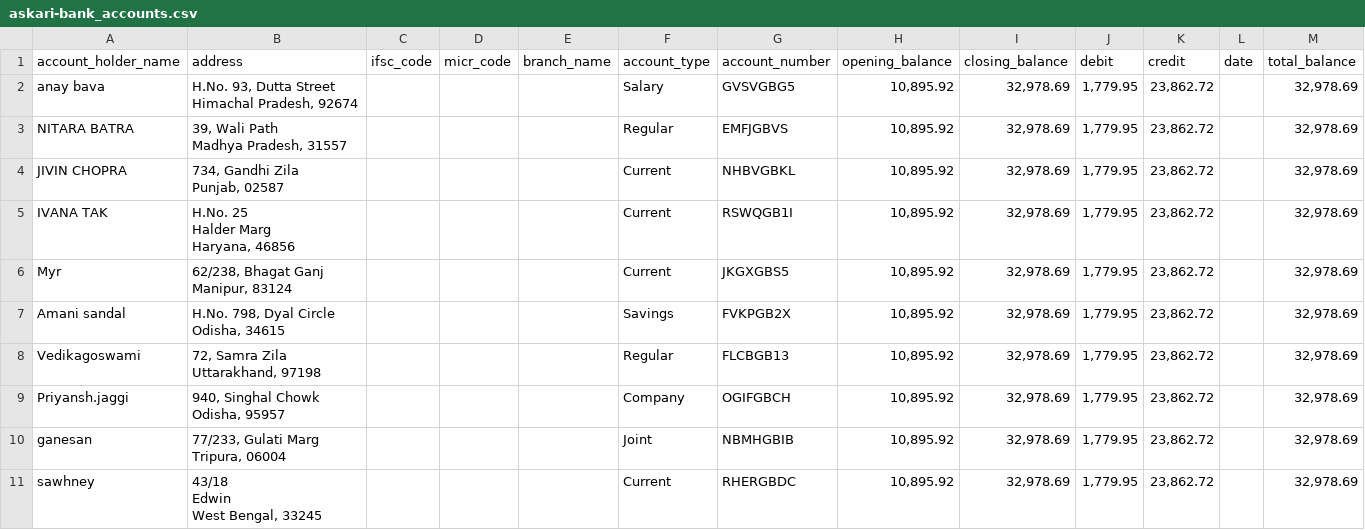
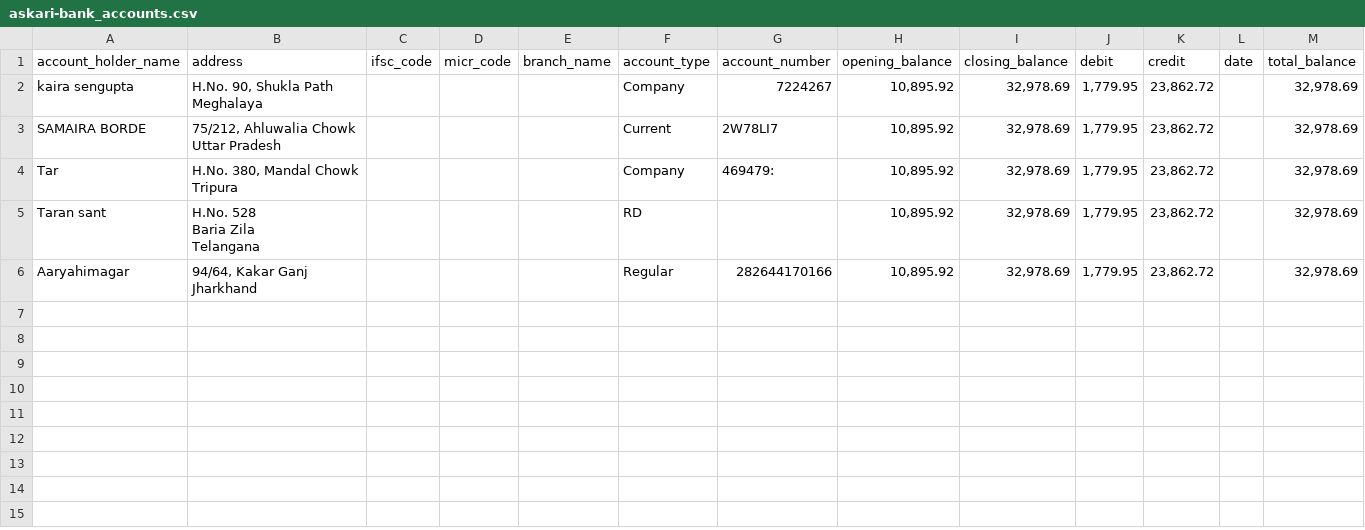
Before and after one commit to skm0079/multiply-file, a CSV file: excel_sheets/askari-bank_accounts.csv, drawn as a sheet.

Commit message:
opening,closing, debit,credit, ifsc done

```diff
--- a/excel_sheets/askari-bank_accounts.csv
+++ b/excel_sheets/askari-bank_accounts.csv
@@ -1,23 +1,12 @@
 account_holder_name,address,ifsc_code,micr_code,branch_name,account_type,account_number,opening_balance,closing_balance,debit,credit,date,total_balance
-anay bava,"H.No. 93, Dutta Street
-Himachal Pradesh, 92674",,,,Salary,GVSVGBG5,"10,895.92","32,978.69","1,779.95","23,862.72",,"32,978.69"
-NITARA BATRA,"39, Wali Path
-Madhya Pradesh, 31557",,,,Regular,EMFJGBVS,"10,895.92","32,978.69","1,779.95","23,862.72",,"32,978.69"
-JIVIN CHOPRA,"734, Gandhi Zila
-Punjab, 02587",,,,Current,NHBVGBKL,"10,895.92","32,978.69","1,779.95","23,862.72",,"32,978.69"
-IVANA TAK,"H.No. 25
-Halder Marg
-Haryana, 46856",,,,Current,RSWQGB1I,"10,895.92","32,978.69","1,779.95","23,862.72",,"32,978.69"
-Myr,"62/238, Bhagat Ganj
-Manipur, 83124",,,,Current,JKGXGBS5,"10,895.92","32,978.69","1,779.95","23,862.72",,"32,978.69"
-Amani sandal,"H.No. 798, Dyal Circle
-Odisha, 34615",,,,Savings,FVKPGB2X,"10,895.92","32,978.69","1,779.95","23,862.72",,"32,978.69"
-Vedikagoswami,"72, Samra Zila
-Uttarakhand, 97198",,,,Regular,FLCBGB13,"10,895.92","32,978.69","1,779.95","23,862.72",,"32,978.69"
-Priyansh.jaggi,"940, Singhal Chowk
-Odisha, 95957",,,,Company,OGIFGBCH,"10,895.92","32,978.69","1,779.95","23,862.72",,"32,978.69"
-ganesan,"77/233, Gulati Marg
-Tripura, 06004",,,,Joint,NBMHGBIB,"10,895.92","32,978.69","1,779.95","23,862.72",,"32,978.69"
-sawhney,"43/18
-Edwin
-West Bengal, 33245",,,,Current,RHERGBDC,"10,895.92","32,978.69","1,779.95","23,862.72",,"32,978.69"
+kaira sengupta,"H.No. 90, Shukla Path
+Meghalaya",,,,Company,7224267,"10,895.92","32,978.69","1,779.95","23,862.72",,"32,978.69"
+SAMAIRA BORDE,"75/212, Ahluwalia Chowk
+Uttar Pradesh",,,,Current,2W78LI7,"10,895.92","32,978.69","1,779.95","23,862.72",,"32,978.69"
+Tar,"H.No. 380, Mandal Chowk
+Tripura",,,,Company,469479:,"10,895.92","32,978.69","1,779.95","23,862.72",,"32,978.69"
+Taran sant,"H.No. 528
+Baria Zila
+Telangana",,,,RD,       ,"10,895.92","32,978.69","1,779.95","23,862.72",,"32,978.69"
+Aaryahimagar,"94/64, Kakar Ganj
+Jharkhand",,,,Regular,282644170166,"10,895.92","32,978.69","1,779.95","23,862.72",,"32,978.69"
```
Also changed, not shown: 7 other files.
